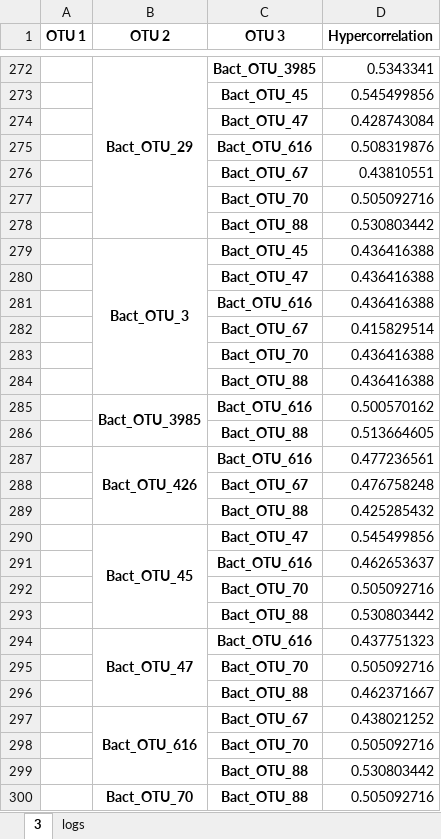
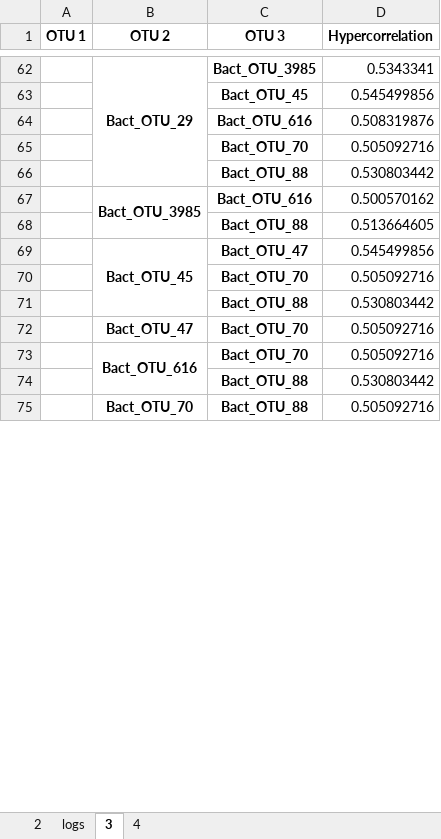
Before and after one commit to nsalmon3/microbial-hypergraphs, an Excel workbook: microbial_hypergraphs/data/cache/PresentInAllSamples/Pearson/Minimal.xlsx, sheet 3, drawn as a sheet; only a part is shown, gaps mark what is left out; values as stored, in another font and other column widths than the file's, no borders; removed rows and columns are numbered as before the commit, all else as after; the diff covers the shown part only; the diff names each change by its address in the sheet, - before the commit and + after, or states it on an @@ line.

```diff
--- a/microbial_hypergraphs/data/cache/PresentInAllSamples/Pearson/Minimal.xlsx (sheet 3)
+++ b/microbial_hypergraphs/data/cache/PresentInAllSamples/Pearson/Minimal.xlsx (sheet 3)
+sheet tab: 2
+sheet tab: 4
@@ sheet tab order changed: 2 | logs | 3 | 4 @@
-row 274:  |  | Bact_OTU_47 | 0.428743084
-row 276:  |  | Bact_OTU_67 | 0.43810551
-row 279:  | Bact_OTU_3 | Bact_OTU_45 | 0.436416388
-row 280:  |  | Bact_OTU_47 | 0.436416388
-row 281:  |  | Bact_OTU_616 | 0.436416388
-row 282:  |  | Bact_OTU_67 | 0.415829514
-row 283:  |  | Bact_OTU_70 | 0.436416388
-row 284:  |  | Bact_OTU_88 | 0.436416388
-row 287:  | Bact_OTU_426 | Bact_OTU_616 | 0.477236561
-row 288:  |  | Bact_OTU_67 | 0.476758248
-row 289:  |  | Bact_OTU_88 | 0.425285432
-row 291:  |  | Bact_OTU_616 | 0.462653637
-row 294:  | Bact_OTU_47 | Bact_OTU_616 | 0.437751323
-B72 (OTU 2): (empty)
+B72 (OTU 2): Bact_OTU_47
-row 296:  |  | Bact_OTU_88 | 0.462371667
-row 297:  | Bact_OTU_616 | Bact_OTU_67 | 0.438021252
-B73 (OTU 2): (empty)
+B73 (OTU 2): Bact_OTU_616
+B73:B74 merged
```
Also changed, not shown: 351 removed rows, 55 edited cells and merged cells elsewhere in this sheet, sheet logs, 9 other files.
